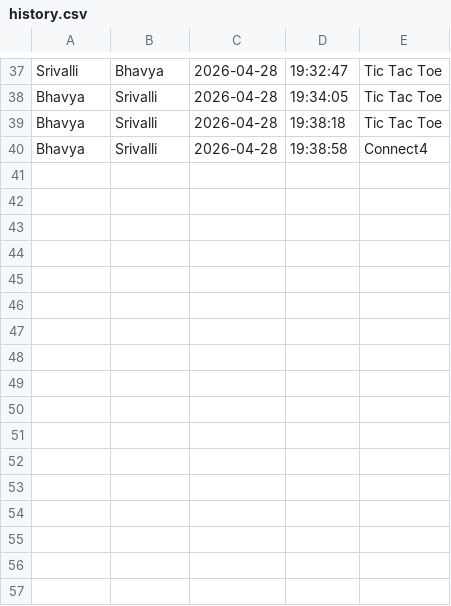
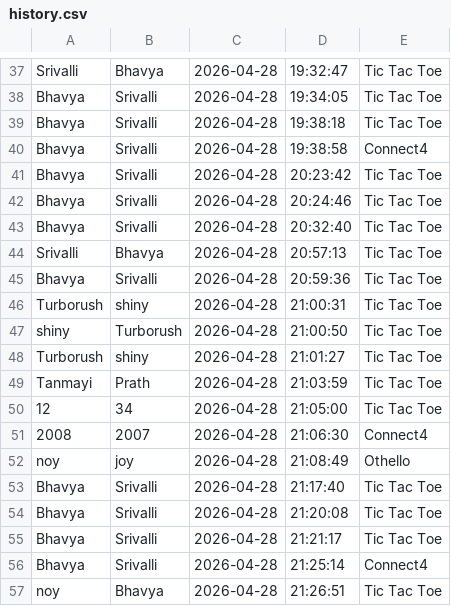
Before and after one commit to bhavya2816/SSL_Project_Mini-game-hub, a CSV file: history.csv, drawn as a sheet; only a part is shown, gaps mark what is left out.

```diff
--- a/history.csv
+++ b/history.csv
@@ -40 +40,18 @@ Bhavya,Srivalli,2026-04-28,19:38:18,Tic Tac Toe
 Bhavya,Srivalli,2026-04-28,19:38:58,Connect4
+Bhavya,Srivalli,2026-04-28,20:23:42,Tic Tac Toe
+Bhavya,Srivalli,2026-04-28,20:24:46,Tic Tac Toe
+Bhavya,Srivalli,2026-04-28,20:32:40,Tic Tac Toe
+Srivalli,Bhavya,2026-04-28,20:57:13,Tic Tac Toe
+Bhavya,Srivalli,2026-04-28,20:59:36,Tic Tac Toe
+Turborush,shiny,2026-04-28,21:00:31,Tic Tac Toe
+shiny,Turborush,2026-04-28,21:00:50,Tic Tac Toe
+Turborush,shiny,2026-04-28,21:01:27,Tic Tac Toe
+Tanmayi,Prath,2026-04-28,21:03:59,Tic Tac Toe
+12,34,2026-04-28,21:05:00,Tic Tac Toe
+2008,2007,2026-04-28,21:06:30,Connect4
+noy,joy,2026-04-28,21:08:49,Othello
+Bhavya,Srivalli,2026-04-28,21:17:40,Tic Tac Toe
+Bhavya,Srivalli,2026-04-28,21:20:08,Tic Tac Toe
+Bhavya,Srivalli,2026-04-28,21:21:17,Tic Tac Toe
+Bhavya,Srivalli,2026-04-28,21:25:14,Connect4
+noy,Bhavya,2026-04-28,21:26:51,Tic Tac Toe
```
Also changed, not shown: users.tsv.
